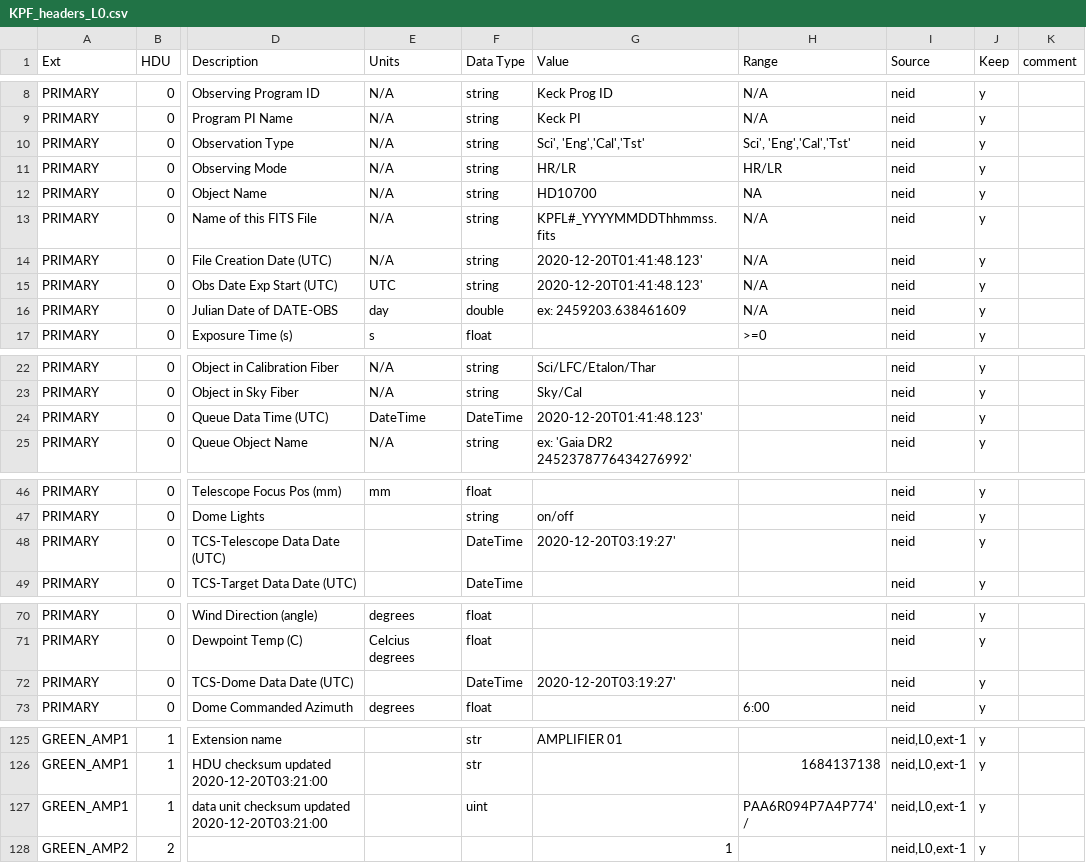
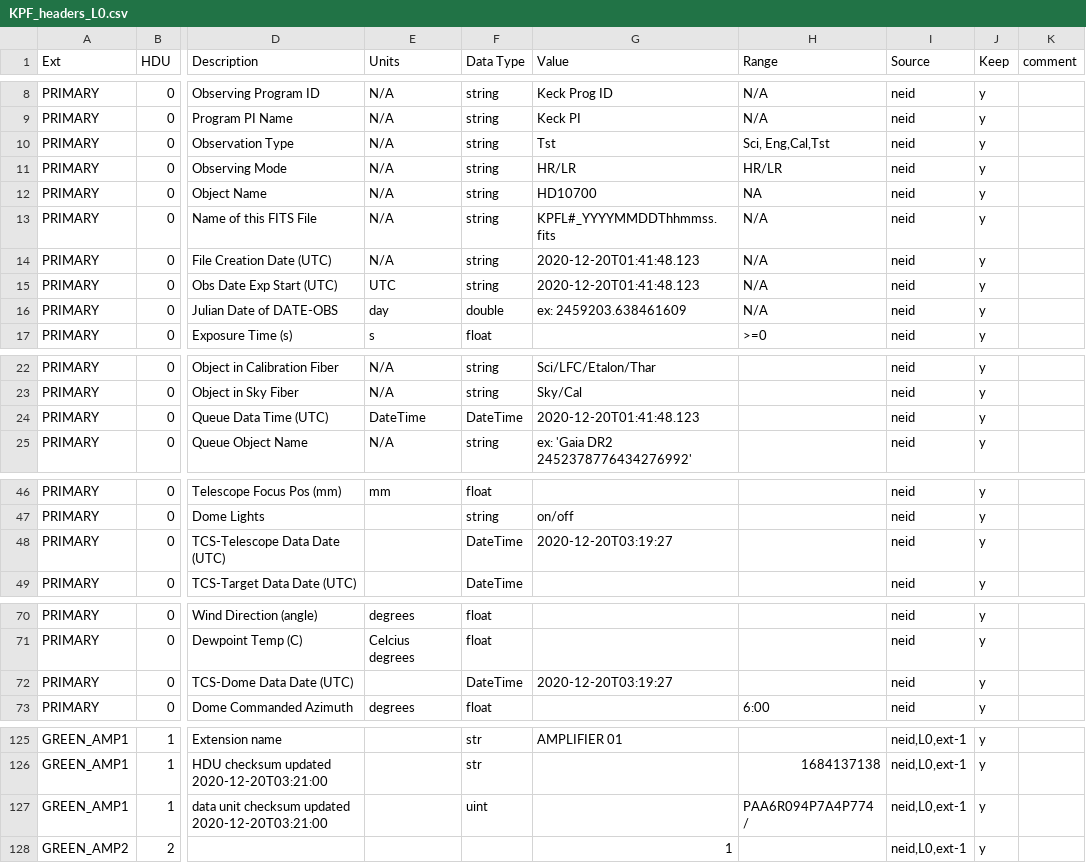
Before and after one commit to Keck-DataReductionPipelines/KPF-Pipeline, a CSV file: kpfpipe/models/metadata/KPF_headers_L0.csv, drawn as a sheet; only a part is shown, gaps mark what is left out; the diff covers the shown part only; the diff names each change by its address in the sheet, - before the commit and + after, or states it on an @@ line.

Commit message:
minor header changes

```diff
--- a/kpfpipe/models/metadata/KPF_headers_L0.csv
+++ b/kpfpipe/models/metadata/KPF_headers_L0.csv
-G10 (Value): Sci', 'Eng','Cal','Tst'
+G10 (Value): Tst
-H10 (Range): Sci', 'Eng','Cal','Tst'
+H10 (Range): Sci, Eng,Cal,Tst
-G14:G15 (Value): 2020-12-20T01:41:48.123'
+G14:G15 (Value): 2020-12-20T01:41:48.123
-G24 (Value): 2020-12-20T01:41:48.123'
+G24 (Value): 2020-12-20T01:41:48.123
-G48 (Value): 2020-12-20T03:19:27'
+G48 (Value): 2020-12-20T03:19:27
-G72 (Value): 2020-12-20T03:19:27'
+G72 (Value): 2020-12-20T03:19:27
-H127 (Range): PAA6R094P7A4P774' /
+H127 (Range): PAA6R094P7A4P774 /
```
Also changed, not shown: 7 edited cells elsewhere in this file.
